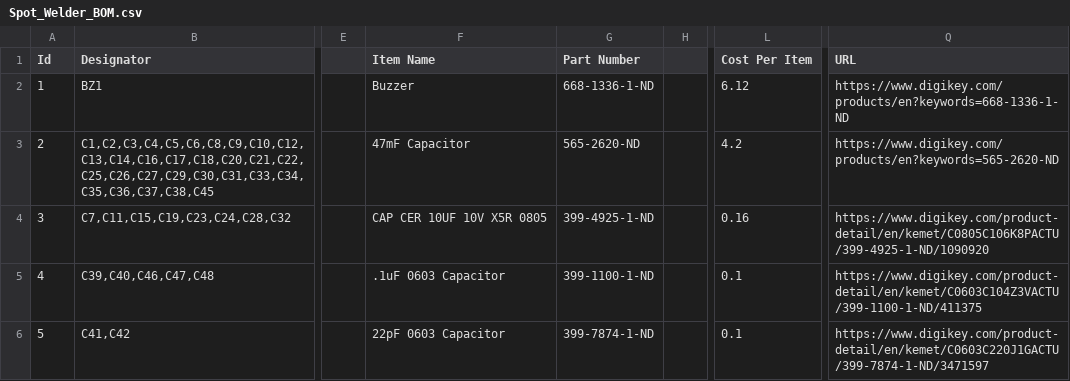
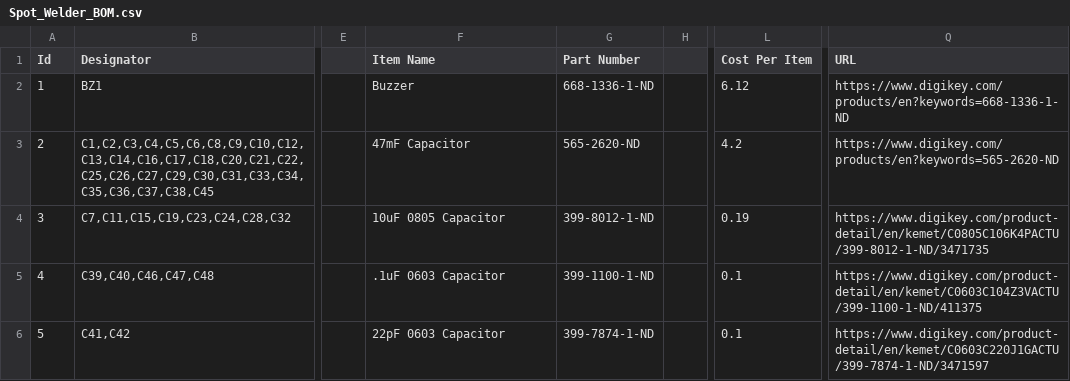
Before and after one commit to andrewvh4/Spot_Welder_Hardware, a CSV file: Documentation/Spot_Welder_BOM.csv, drawn as a sheet; only a part is shown, gaps mark what is left out; the diff names each change by its address in the sheet, - before the commit and + after, or states it on an @@ line.

Commit message:
Updated 0805 Cap Value

```diff
--- a/Documentation/Spot_Welder_BOM.csv
+++ b/Documentation/Spot_Welder_BOM.csv
-F4 (Item Name): CAP CER 10UF 10V X5R 0805
+F4 (Item Name): 10uF 0805 Capacitor
-G4 (Part Number): 399-4925-1-ND
+G4 (Part Number): 399-8012-1-ND
-L4 (Cost Per Item): 0.16
+L4 (Cost Per Item): 0.19
-Q4 (URL): https://www.digikey.com/product-detail/en/kemet/C0805C106K8PACTU/399-4925-1-ND/1090920
+Q4 (URL): https://www.digikey.com/product-detail/en/kemet/C0805C106K4PACTU/399-8012-1-ND/3471735
```
